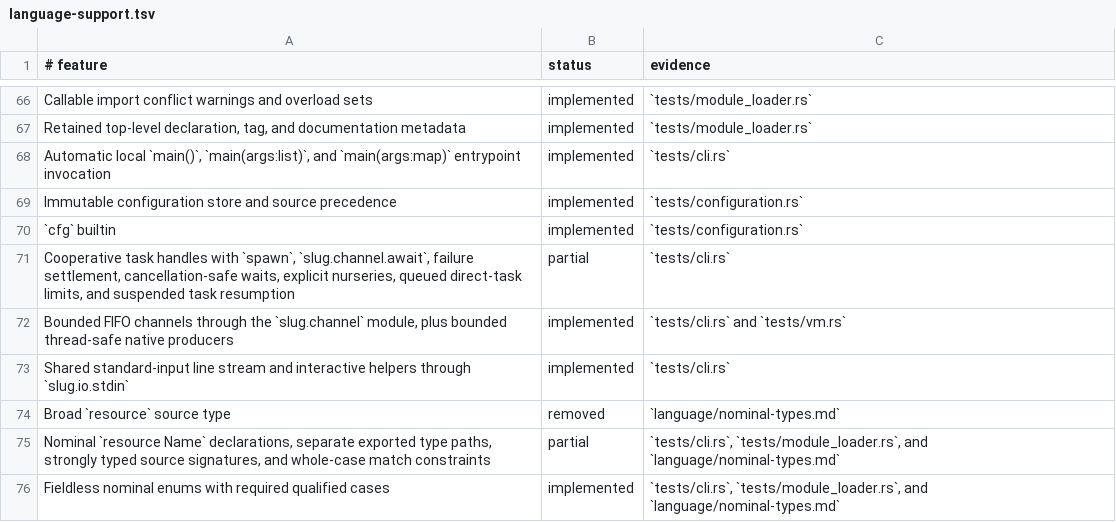
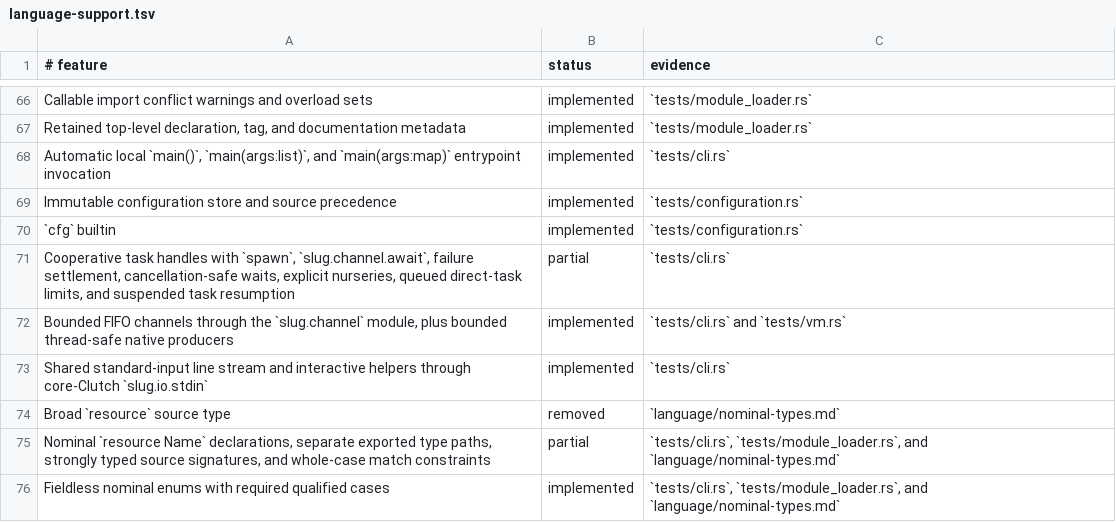
Before and after one commit to babyman/slug-rs, a TSV file: docs/language-support.tsv, drawn as a sheet; only a part is shown, gaps mark what is left out.

Commit message:
feat(core): consolidate `slug.math` into `slug.core.clutch`
Moved `slug.math` from a standalone Clutch into the bundled `slug.core.clutch`. Unified shared native modules for standard collections, standard input, and math functionality. Updated manifests, build scripts, and documentation accordingly to reflect the integration.

```diff
--- a/docs/language-support.tsv
+++ b/docs/language-support.tsv
@@ -72,3 +72,3 @@ Cooperative task handles with `spawn`, `slug.channel.await`, failure settlement,
 Bounded FIFO channels through the `slug.channel` module, plus bounded thread-safe native producers|implemented|`tests/cli.rs` and `tests/vm.rs`
-Shared standard-input line stream and interactive helpers through `slug.io.stdin`|implemented|`tests/cli.rs`
+Shared standard-input line stream and interactive helpers through core-Clutch `slug.io.stdin`|implemented|`tests/cli.rs`
 Broad `resource` source type|removed|`language/nominal-types.md`
```
Also changed, not shown: 14 other files.
